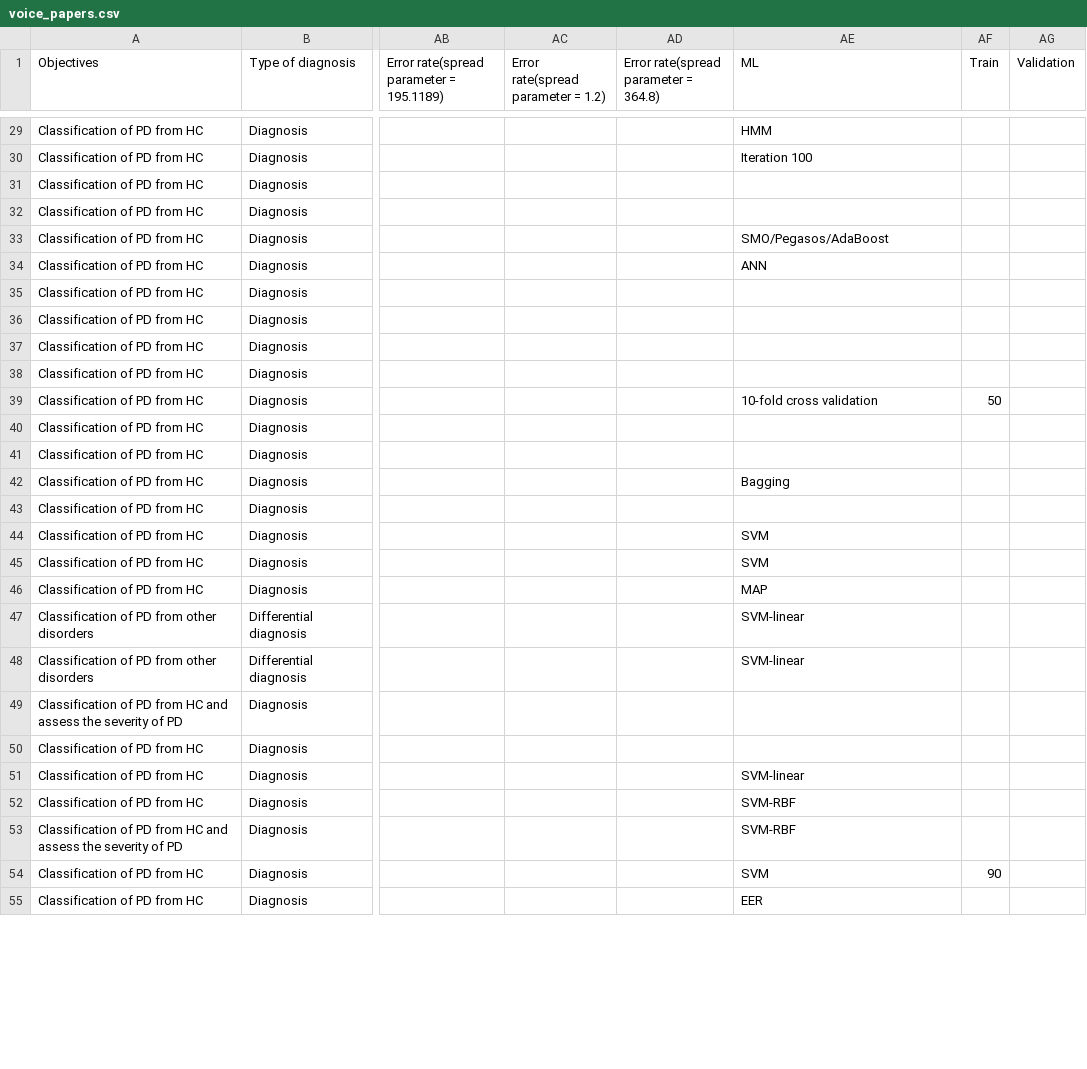
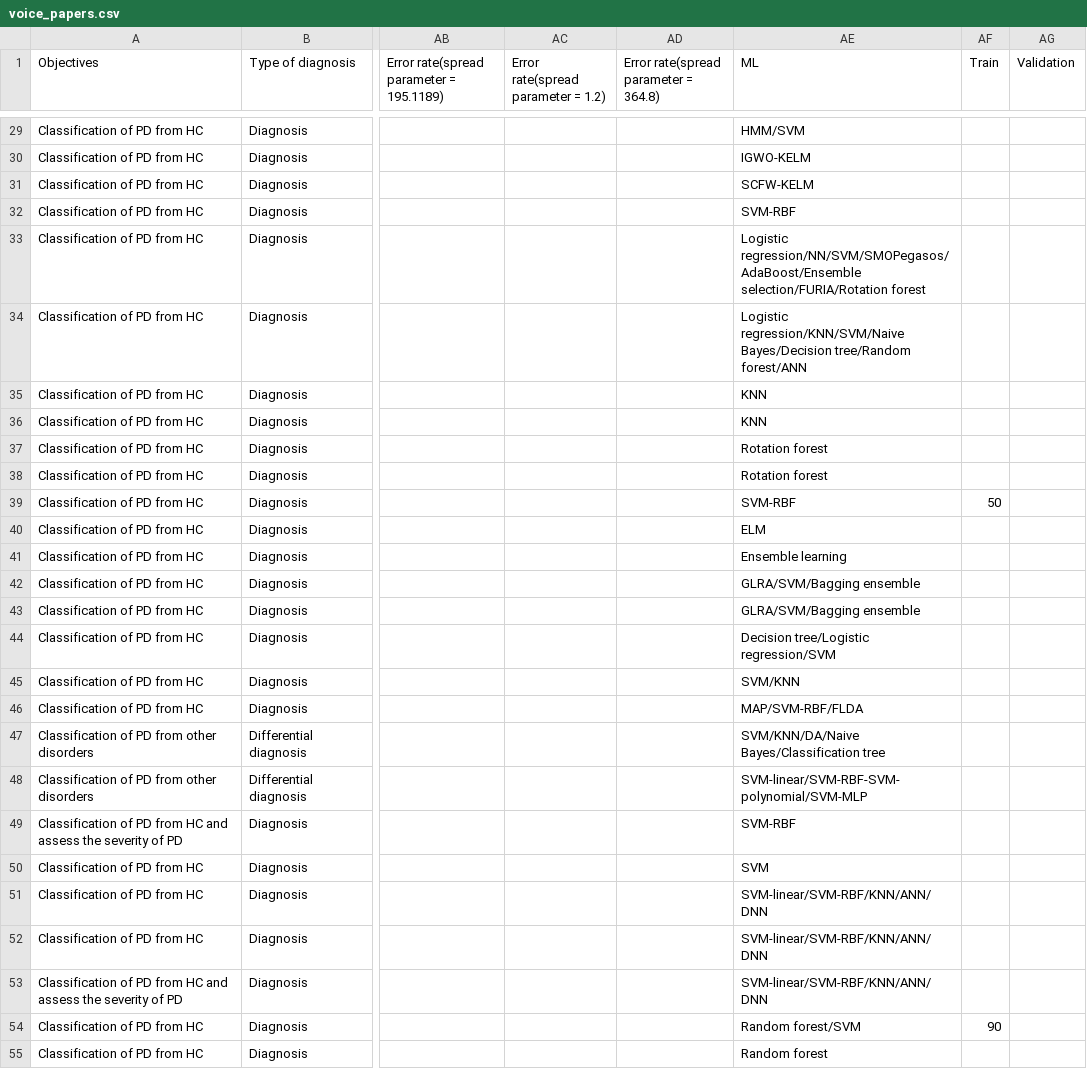
Before and after one commit to eecastillo/parkinson_analisis, a CSV file: csv_data/voice_papers.csv, drawn as a sheet; only a part is shown, gaps mark what is left out; the diff covers the shown part only; the diff names each change by its address in the sheet, - before the commit and + after, or states it on an @@ line.

```diff
--- a/csv_data/voice_papers.csv
+++ b/csv_data/voice_papers.csv
-AE29 (ML): HMM
+AE29 (ML): HMM/SVM
-AE30 (ML): Iteration 100
+AE30 (ML): IGWO-KELM
-AE31 (ML): (empty)
+AE31 (ML): SCFW-KELM
-AE32 (ML): (empty)
+AE32 (ML): SVM-RBF
-AE33 (ML): SMO/Pegasos/AdaBoost
+AE33 (ML): Logistic regression/NN/SVM/SMOPegasos/AdaBoost/Ensemble selection/FURIA/Rotation forest
-AE34 (ML): ANN
+AE34 (ML): Logistic regression/KNN/SVM/Naive Bayes/Decision tree/Random forest/ANN
-AE35:AE36 (ML): (empty)
+AE35:AE36 (ML): KNN
-AE37:AE38 (ML): (empty)
+AE37:AE38 (ML): Rotation forest
-AE39 (ML): 10-fold cross validation
+AE39 (ML): SVM-RBF
-AE40 (ML): (empty)
+AE40 (ML): ELM
-AE41 (ML): (empty)
+AE41 (ML): Ensemble learning
-AE42 (ML): Bagging
+AE42 (ML): GLRA/SVM/Bagging ensemble
-AE43 (ML): (empty)
+AE43 (ML): GLRA/SVM/Bagging ensemble
-AE44 (ML): SVM
+AE44 (ML): Decision tree/Logistic regression/SVM
-AE45 (ML): SVM
+AE45 (ML): SVM/KNN
-AE46 (ML): MAP
+AE46 (ML): MAP/SVM-RBF/FLDA
-AE47 (ML): SVM-linear
+AE47 (ML): SVM/KNN/DA/Naive Bayes/Classification tree
-AE48 (ML): SVM-linear
+AE48 (ML): SVM-linear/SVM-RBF-SVM-polynomial/SVM-MLP
-AE49 (ML): (empty)
+AE49 (ML): SVM-RBF
-AE50 (ML): (empty)
+AE50 (ML): SVM
-AE51 (ML): SVM-linear
+AE51 (ML): SVM-linear/SVM-RBF/KNN/ANN/DNN
-AE52:AE53 (ML): SVM-RBF
+AE52:AE53 (ML): SVM-linear/SVM-RBF/KNN/ANN/DNN
-AE54 (ML): SVM
+AE54 (ML): Random forest/SVM
-AE55 (ML): EER
+AE55 (ML): Random forest
```
Also changed, not shown: 28 edited cells elsewhere in this file.
